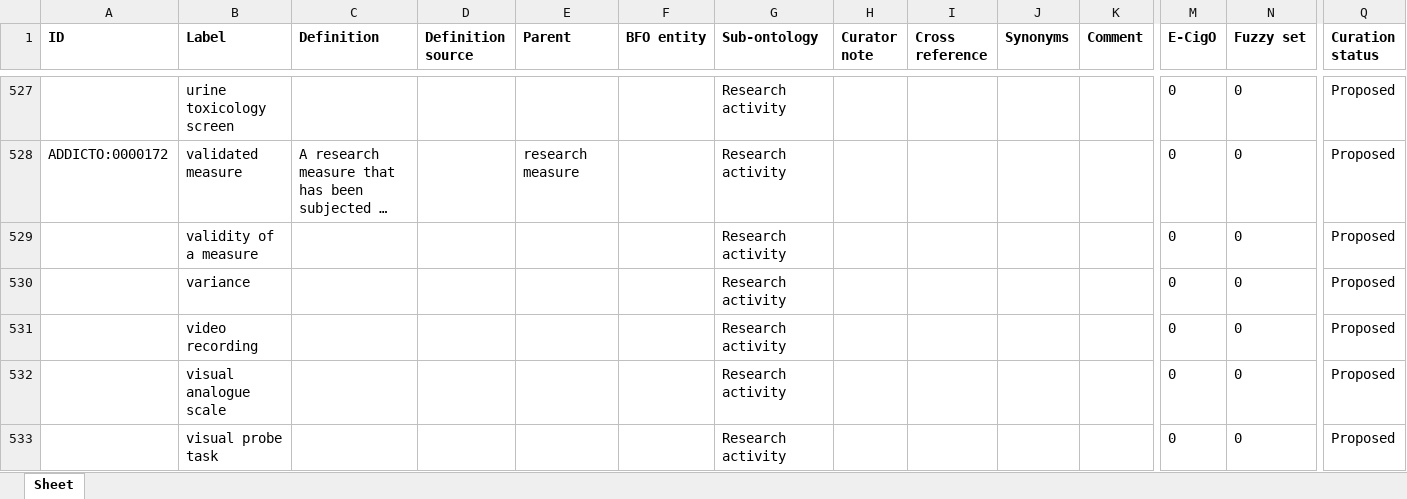
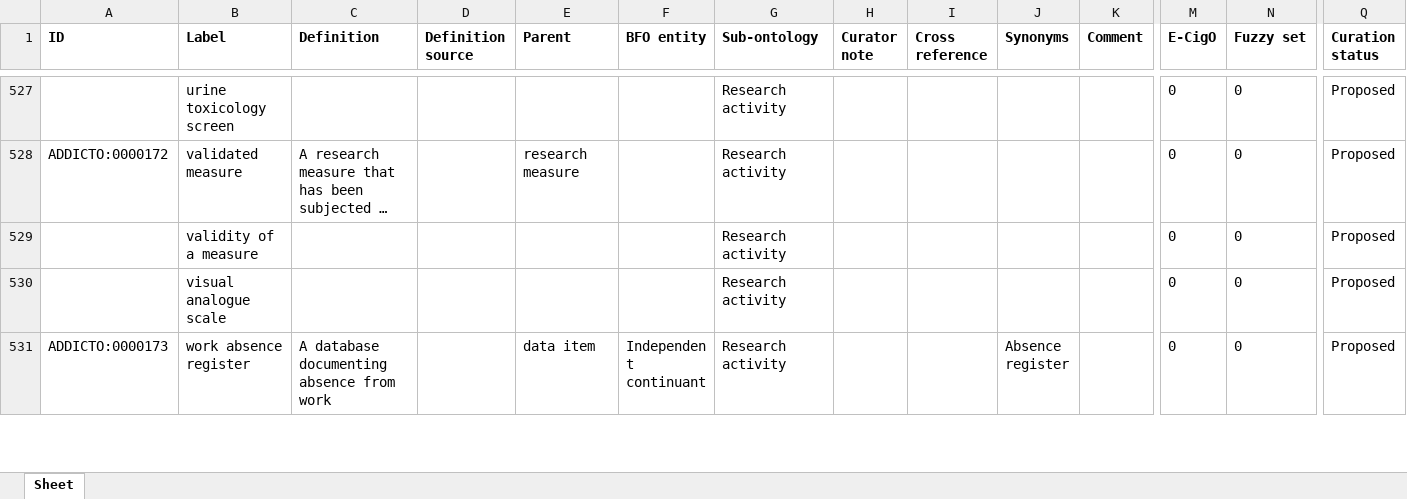
Before and after one commit to addicto-org/addiction-ontology, an Excel workbook: inputs/AddictO_Research_activity_Defs.xlsx, sheet Sheet, drawn as a sheet; only a part is shown, gaps mark what is left out; the shorter side is filled out with more unchanged rows; long unchanged cells end in …; values as stored, in another font and other column widths than the file's, no borders; removed rows and columns are numbered as before the commit, all else as after; rows hold the shown columns only; the diff covers the shown part only; the diff names each change by its address in the sheet, - before the commit and + after, or states it on an @@ line.

Commit message:
Updating AddictO_Research_activity_Defs.xlsx

```diff
--- a/inputs/AddictO_Research_activity_Defs.xlsx (sheet Sheet)
+++ b/inputs/AddictO_Research_activity_Defs.xlsx (sheet Sheet)
-row 530:  | variance |  |  |  |  | Research activity |  |  |  |  | 0 | 0 | Proposed
-row 531:  | video recording |  |  |  |  | Research activity |  |  |  |  | 0 | 0 | Proposed
-row 533:  | visual probe task |  |  |  |  | Research activity |  |  |  |  | 0 | 0 | Proposed
```
Also changed, not shown: 1 added row, 4 removed rows and 1 edited cell elsewhere in this sheet.
